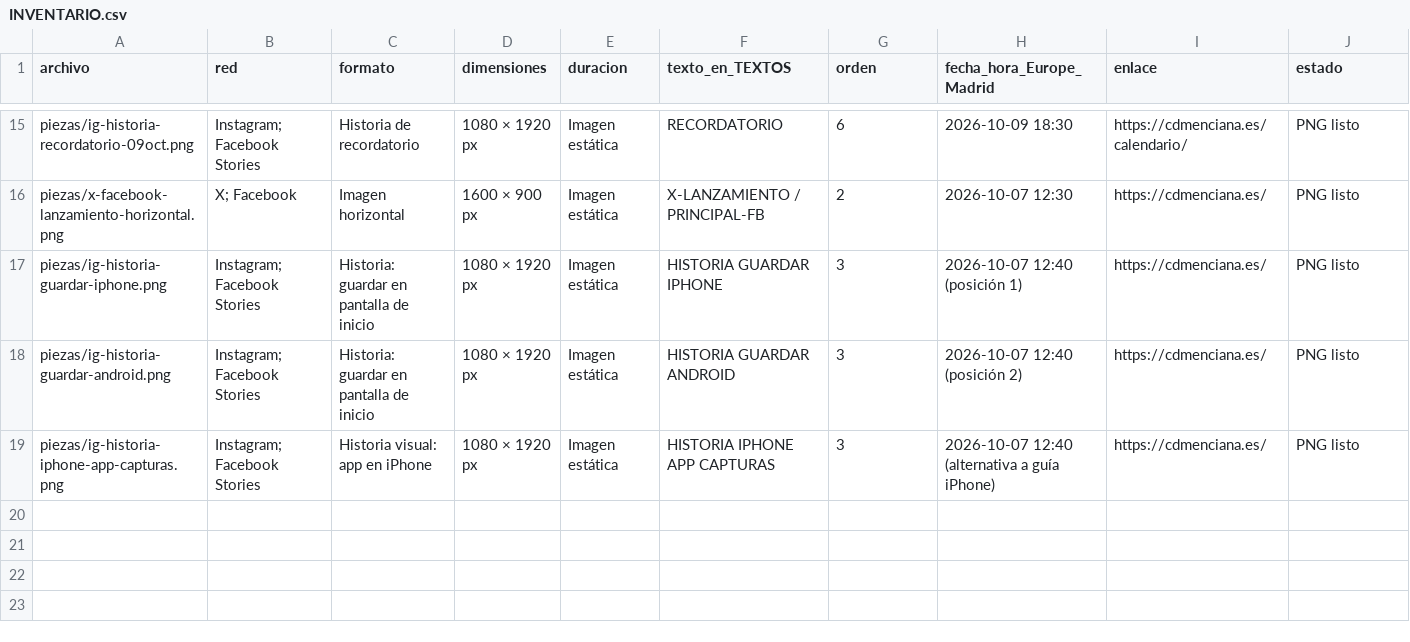
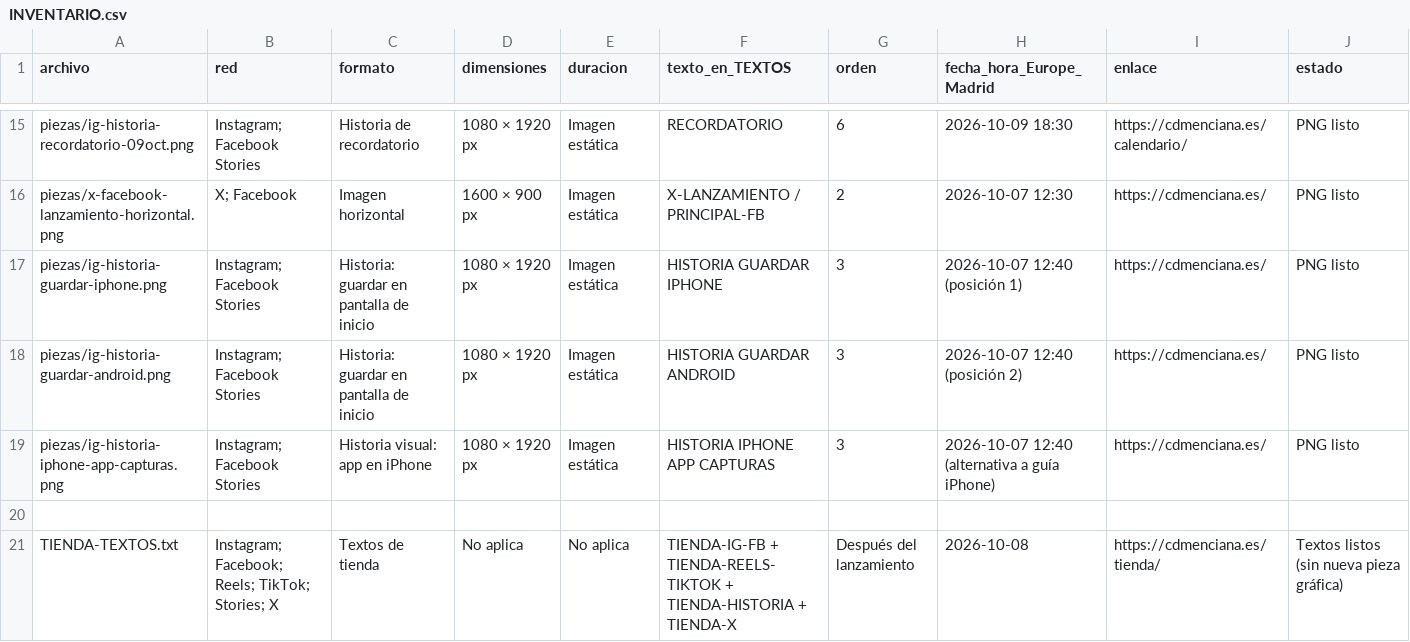
Before and after one commit to AntonioMC12/cd-menciana-web, a CSV file: public/release-campaign/INVENTARIO.csv, drawn as a sheet; only a part is shown, gaps mark what is left out; the diff names each change by its address in the sheet, - before the commit and + after, or states it on an @@ line.

Commit message:
Open shop navigation and update contacts and launch campaign

```diff
--- a/public/release-campaign/INVENTARIO.csv
+++ b/public/release-campaign/INVENTARIO.csv
+row 20: (empty)
+row 21: TIENDA-TEXTOS.txt | Instagram; Facebook; Reels; TikTok; Stories; X | Textos de tienda | No aplica | No aplica | TIENDA-IG-FB + TIENDA-REELS-TIKTOK + TIENDA-HISTORIA + TIENDA-X | Después del lanzamiento | 2026-10-08 | https://cdmenciana.es/tienda/ | Textos listos (sin nueva pieza gráfica)
```
Also changed, not shown: 13 other files.
